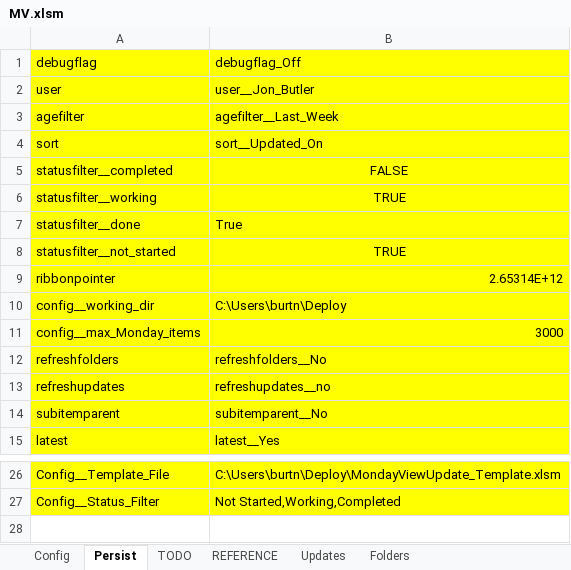
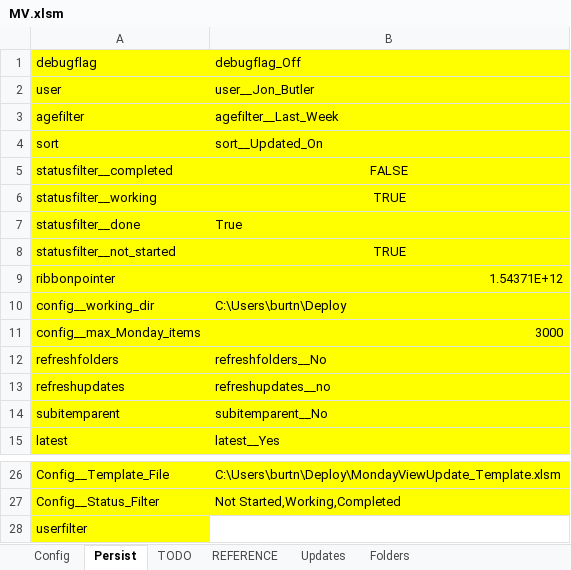
Before and after one commit to burtnolej/excelvba, an Excel workbook: MV.xlsm/MV.xlsm, sheet Persist, drawn as a sheet; only a part is shown, gaps mark what is left out; values as stored, in another font and other column widths than the file's, no borders; the diff names each change by its address in the sheet, - before the commit and + after, or states it on an @@ line.

```diff
--- a/MV.xlsm/MV.xlsm (sheet Persist)
+++ b/MV.xlsm/MV.xlsm (sheet Persist)
-B9: 2.65314E+12
+B9: 1.54371E+12
+row 28: userfilter
```
Also changed, not shown: 2 other files.
